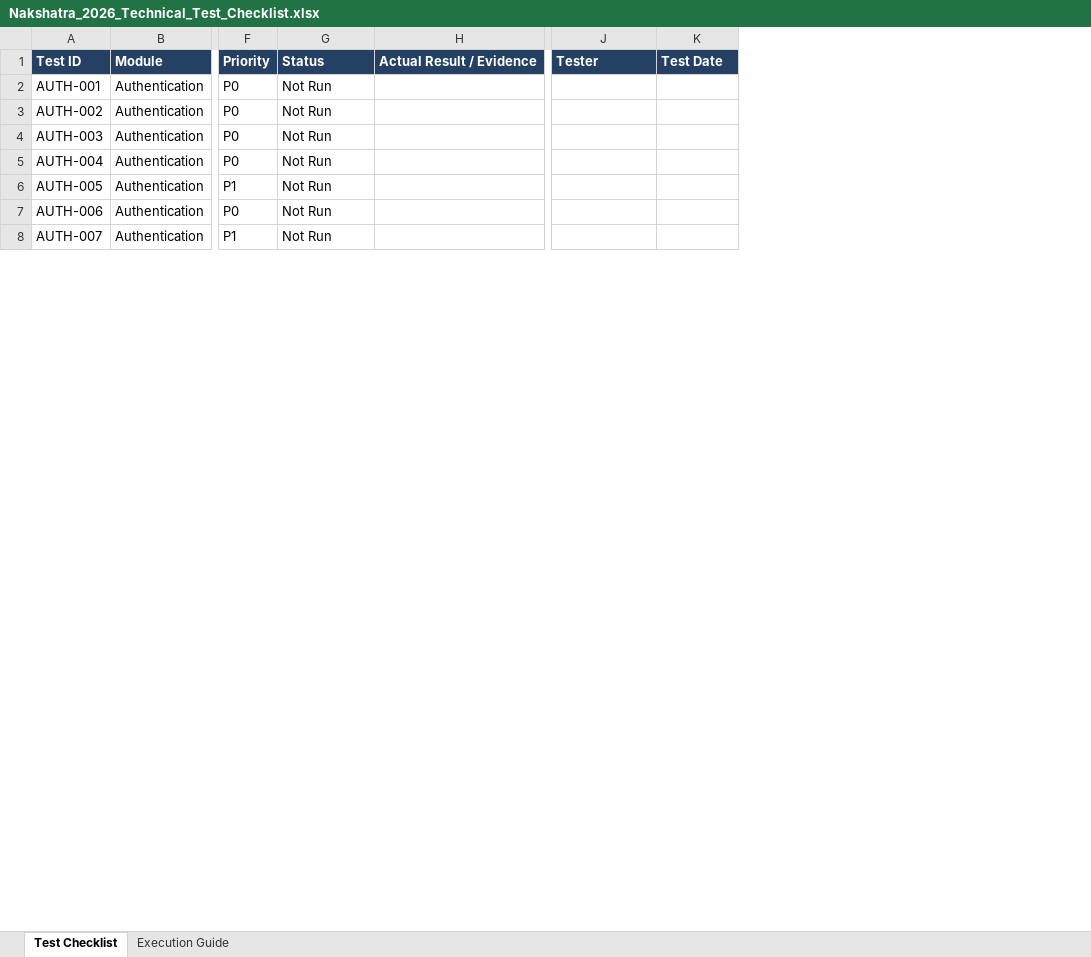
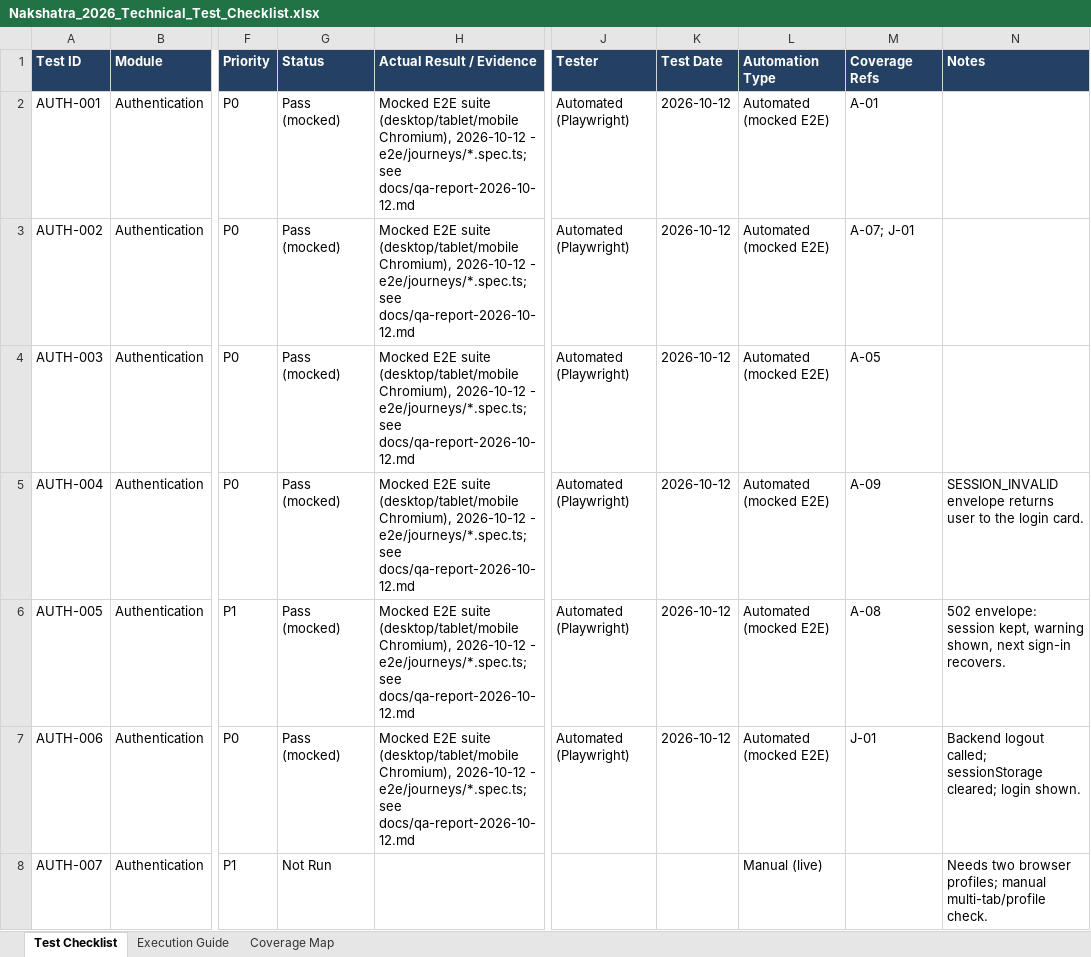
Before and after one commit to ADHAVANTSB/nakshatra-app, an Excel workbook: docs/Nakshatra_2026_Technical_Test_Checklist.xlsx, sheet Test Checklist, drawn as a sheet; only a part is shown, gaps mark what is left out; values as stored, in another font and other column widths than the file's, no borders; the diff covers the shown part only; the diff names each change by its address in the sheet, - before the commit and + after, or states it on an @@ line.

```diff
--- a/docs/Nakshatra_2026_Technical_Test_Checklist.xlsx (sheet Test Checklist)
+++ b/docs/Nakshatra_2026_Technical_Test_Checklist.xlsx (sheet Test Checklist)
+sheet tab: Coverage Map
+column L (Automation Type), rows 2-8: Automated (mocked E2E) | Automated (mocked E2E) | Automated (mocked E2E) | Automated (mocked E2E) | Automated (mocked E2E) | Automated (mocked E2E) | Manual (live)
+column M (Coverage Refs), rows 2-7: A-01 | A-07; J-01 | A-05 | A-09 | A-08 | J-01
+column N (Notes), rows 5-8: SESSION_INVALID envelope returns user to the login card. | 502 envelope: session kept, warning shown, next sign-in recovers. | Backend logout called; sessionStorage cleared; login shown. | Needs two browser profiles; manual multi-tab/profile check.
-G2:G7 (Status): Not Run
+G2:G7 (Status): Pass (mocked)
-H2:H7 (Actual Result / Evidence): (empty)
+H2:H7 (Actual Result / Evidence): Mocked E2E suite (desktop/tablet/mobile Chromium), 2026-10-12 - e2e/journeys/*.spec.ts; see docs/qa-report-2026-10-12.md
-J2:J7 (Tester): (empty)
+J2:J7 (Tester): Automated (Playwright)
-K2:K7 (Test Date): (empty)
+K2:K7 (Test Date): 2026-10-12
```
Also changed, not shown: 31 added rows and 115 edited cells elsewhere in this sheet, sheet Execution Guide, 3 other files.
